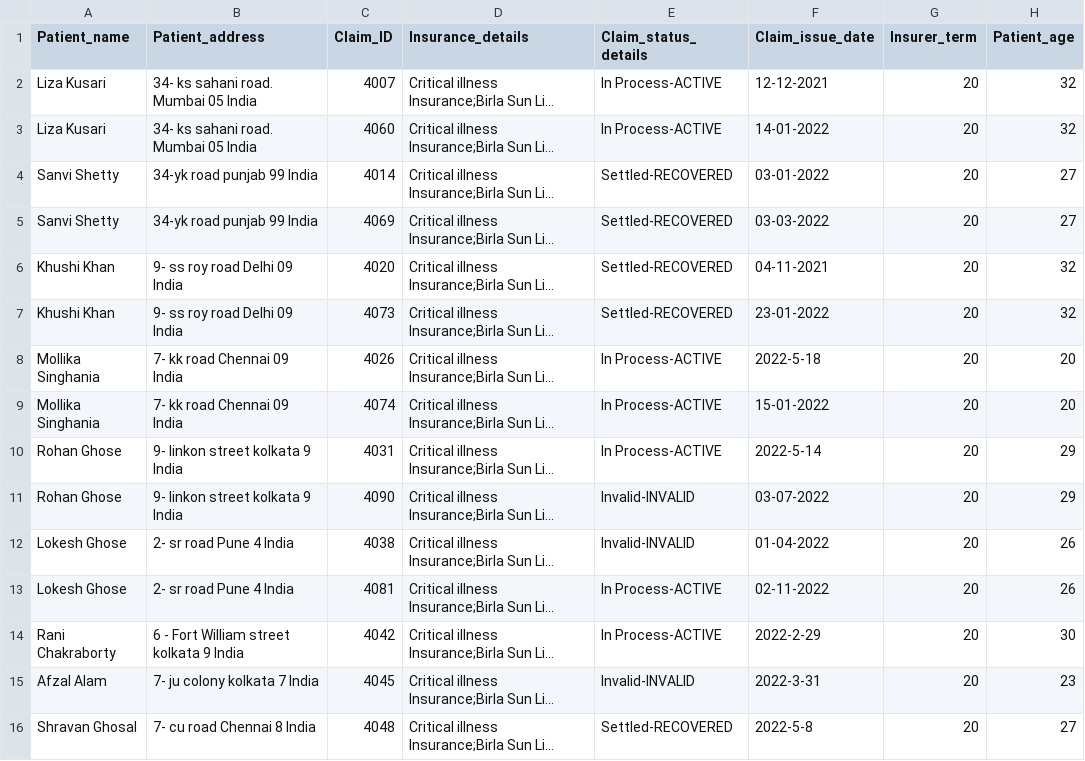
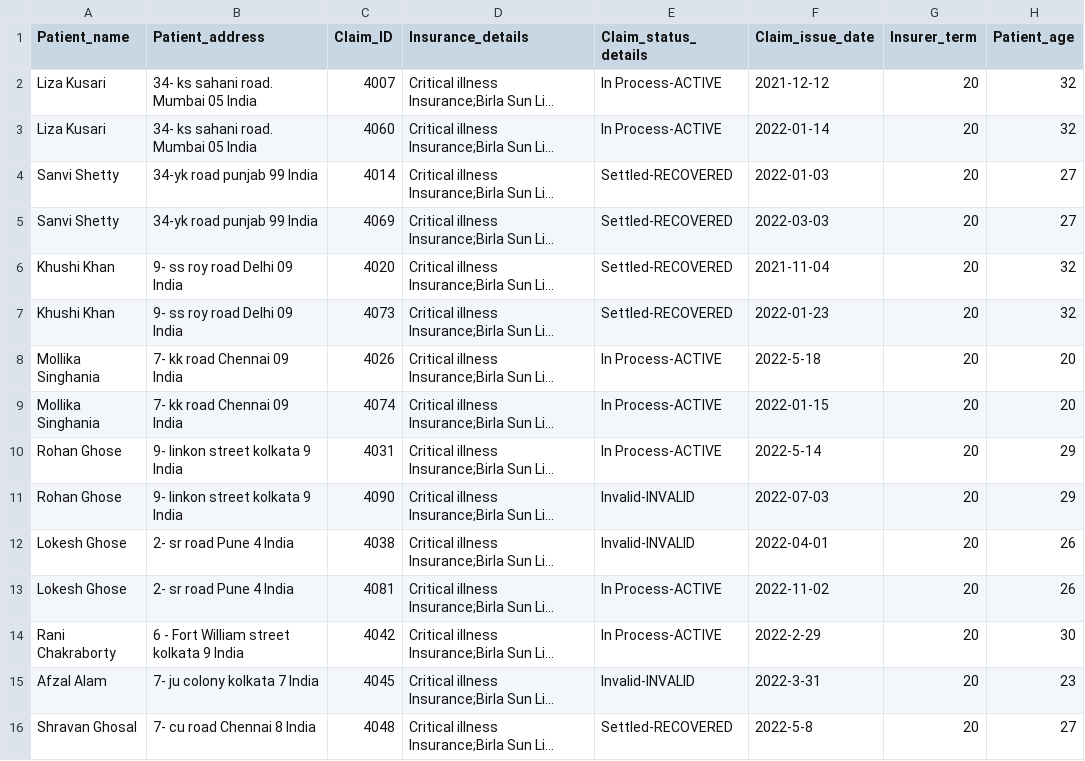
Before and after one commit to Prajnadipta/Hospital-Claim-Management-Project-, a CSV file: Final_Table.csv, drawn as a sheet; only a part is shown; long unchanged cells end in …; the diff covers the shown part only; the diff names each change by its address in the sheet, - before the commit and + after, or states it on an @@ line.

Commit message:
Add files via upload

```diff
--- a/Final_Table.csv
+++ b/Final_Table.csv
-F2 (Claim_issue_date): 12-12-2021
+F2 (Claim_issue_date): 2021-12-12
-F3 (Claim_issue_date): 14-01-2022
+F3 (Claim_issue_date): 2022-01-14
-F4 (Claim_issue_date): 03-01-2022
+F4 (Claim_issue_date): 2022-01-03
-F5 (Claim_issue_date): 03-03-2022
+F5 (Claim_issue_date): 2022-03-03
-F6 (Claim_issue_date): 04-11-2021
+F6 (Claim_issue_date): 2021-11-04
-F7 (Claim_issue_date): 23-01-2022
+F7 (Claim_issue_date): 2022-01-23
-F9 (Claim_issue_date): 15-01-2022
+F9 (Claim_issue_date): 2022-01-15
-F11 (Claim_issue_date): 03-07-2022
+F11 (Claim_issue_date): 2022-07-03
-F12 (Claim_issue_date): 01-04-2022
+F12 (Claim_issue_date): 2022-04-01
-F13 (Claim_issue_date): 02-11-2022
+F13 (Claim_issue_date): 2022-11-02
```
Also changed, not shown: 37 edited cells elsewhere in this file.
